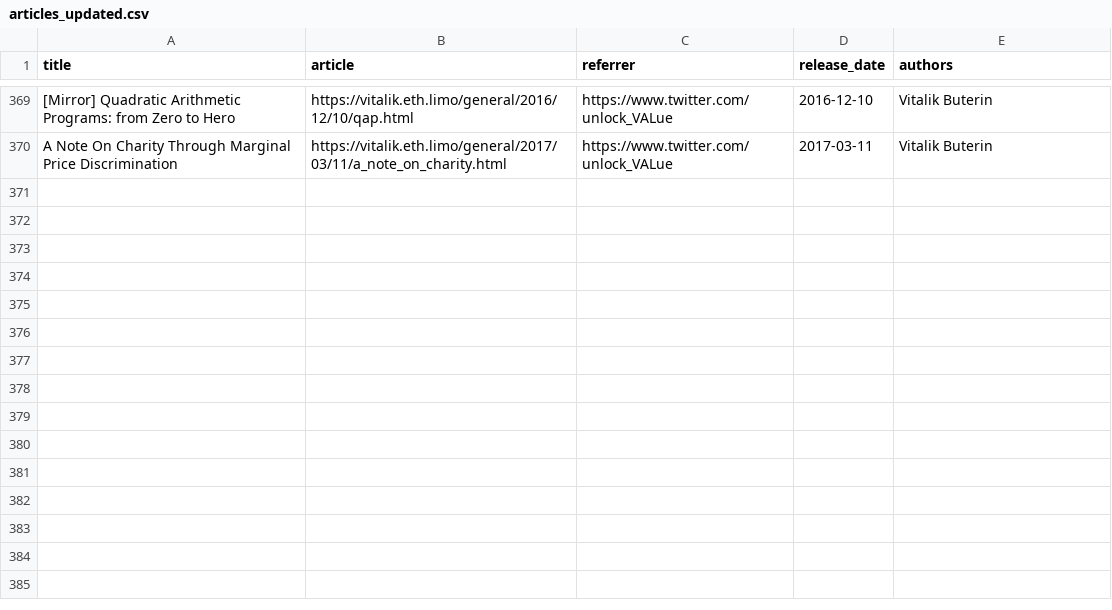
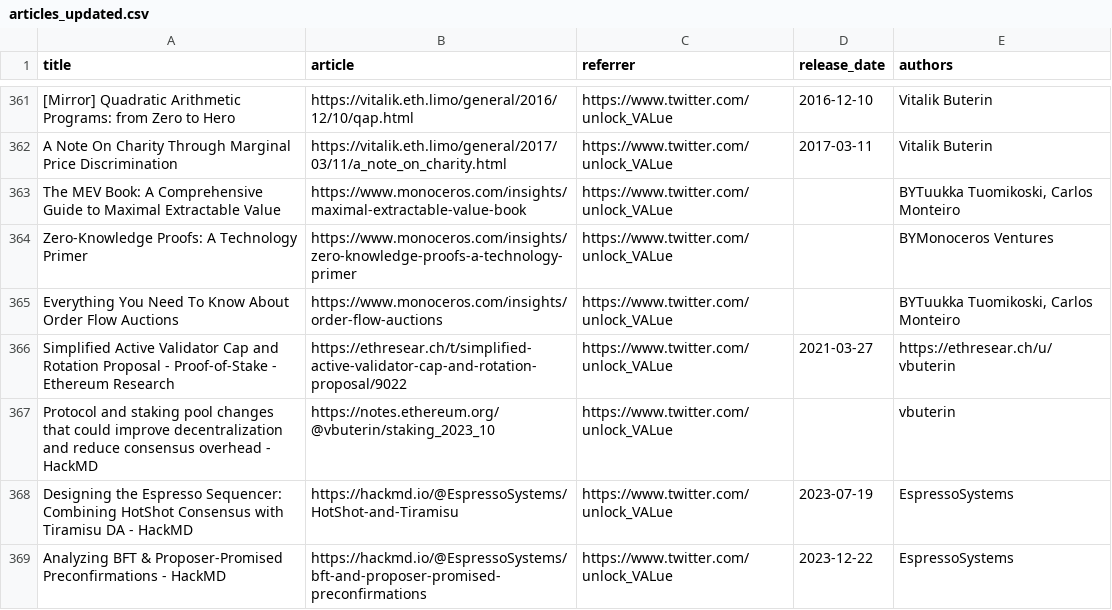
Before and after one commit to mev-fyi/rag, a CSV file: datasets/evaluation_data/articles_updated.csv, drawn as a sheet; only a part is shown, gaps mark what is left out; the diff covers the shown part only; the diff names each change by its address in the sheet, - before the commit and + after, or states it on an @@ line.

```diff
--- a/datasets/evaluation_data/articles_updated.csv
+++ b/datasets/evaluation_data/articles_updated.csv
+row 363: The MEV Book: A Comprehensive Guide to Maximal Extractable Value | https://www.monoceros.com/insights/maximal-extractable-value-book | https://www.twitter.com/unlock_VALue |  | BYTuukka Tuomikoski, Carlos Monteiro
+row 364: Zero-Knowledge Proofs: A Technology Primer | https://www.monoceros.com/insights/zero-knowledge-proofs-a-technology-primer | https://www.twitter.com/unlock_VALue |  | BYMonoceros Ventures
+row 365: Everything You Need To Know About Order Flow Auctions | https://www.monoceros.com/insights/order-flow-auctions | https://www.twitter.com/unlock_VALue |  | BYTuukka Tuomikoski, Carlos Monteiro
+row 366: Simplified Active Validator Cap and Rotation Proposal - Proof-of-Stake - Ethereum Research | https://ethresear.ch/t/simplified-active-validator-cap-and-rotation-proposal/9022 | https://www.twitter.com/unlock_VALue | 2021-03-27 | https://ethresear.ch/u/vbuterin
+row 367: Protocol and staking pool changes that could improve decentralization and reduce consensus overhead - HackMD | https://notes.ethereum.org/@vbuterin/staking_2023_10 | https://www.twitter.com/unlock_VALue |  | vbuterin
+row 368: Designing the Espresso Sequencer: Combining HotShot Consensus with Tiramisu DA - HackMD | https://hackmd.io/@EspressoSystems/HotShot-and-Tiramisu | https://www.twitter.com/unlock_VALue | 2023-07-19 | EspressoSystems
+row 369: Analyzing BFT & Proposer-Promised Preconfirmations - HackMD | https://hackmd.io/@EspressoSystems/bft-and-proposer-promised-preconfirmations | https://www.twitter.com/unlock_VALue | 2023-12-22 | EspressoSystems
```
Also changed, not shown: 7 added rows, 8 removed rows and 57 edited cells elsewhere in this file, datasets/evaluation_data/paper_details.csv, datasets/evaluation_data/youtube_videos.csv, 3 other files.
